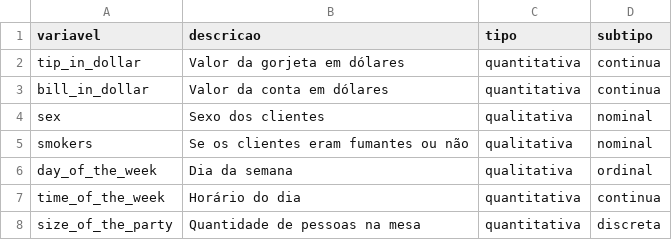
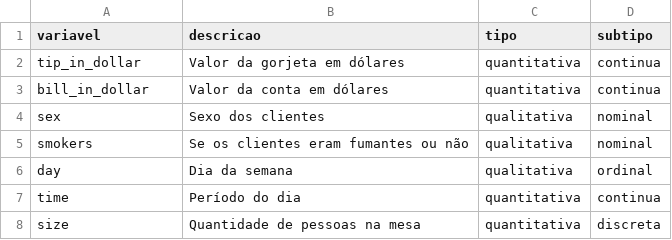
Before and after one commit to nicolesouzab/avanti-bootcamp-cdd, a CSV file: data/external/dictionary.csv, drawn as a sheet; the diff names each change by its address in the sheet, - before the commit and + after, or states it on an @@ line.

```diff
--- a/data/external/dictionary.csv
+++ b/data/external/dictionary.csv
-A6 (variavel): day_of_the_week
+A6 (variavel): day
-A7 (variavel): time_of_the_week
+A7 (variavel): time
-B7 (descricao): Horário do dia
+B7 (descricao): Período do dia
-A8 (variavel): size_of_the_party
+A8 (variavel): size
```
Also changed, not shown: 1 other file.
